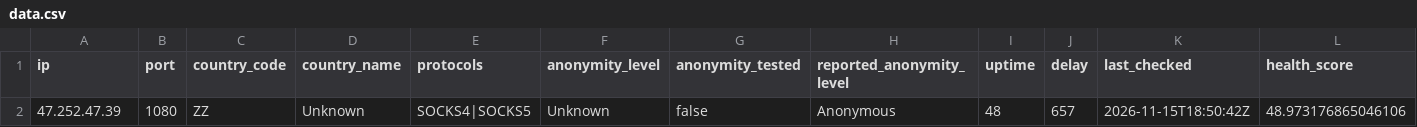
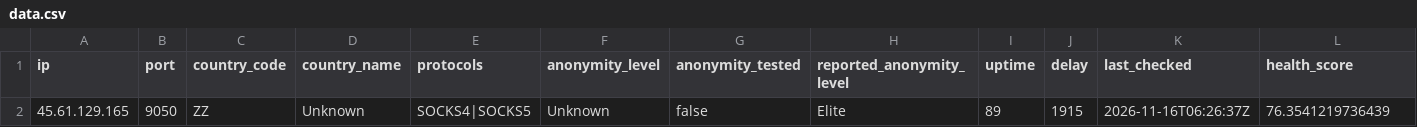
Before and after one commit to webunblocker/free-proxy-list, a CSV file: proxies/protocols/socks4/data.csv, drawn as a sheet; removed rows and columns are numbered as before the commit, all else as after; the diff names each change by its address in the sheet, - before the commit and + after, or states it on an @@ line.

```diff
--- a/proxies/protocols/socks4/data.csv
+++ b/proxies/protocols/socks4/data.csv
-row 2: 47.252.47.39 | 1080 | ZZ | Unknown | SOCKS4|SOCKS5 | Unknown | false | Anonymous | 48 | 657 | 2026-11-15T18:50:42Z | 48.973176865046106
+row 2: 45.61.129.165 | 9050 | ZZ | Unknown | SOCKS4|SOCKS5 | Unknown | false | Elite | 89 | 1915 | 2026-11-16T06:26:37Z | 76.3541219736439
```
Also changed, not shown: proxies/protocols/http/data.csv, proxies/protocols/https/data.csv, 26 other files.
